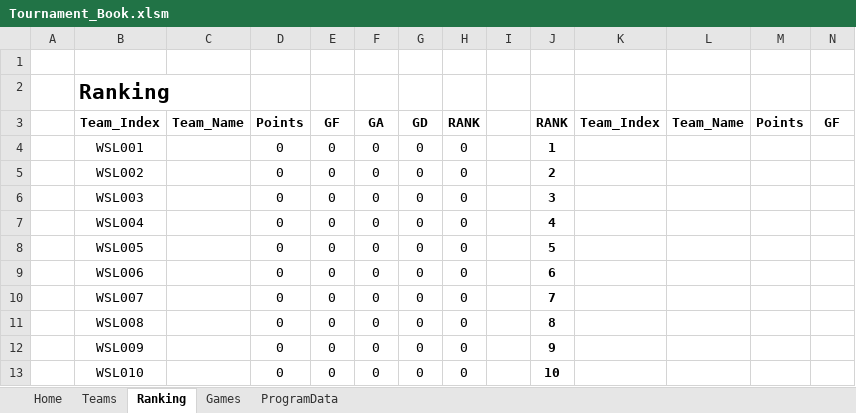
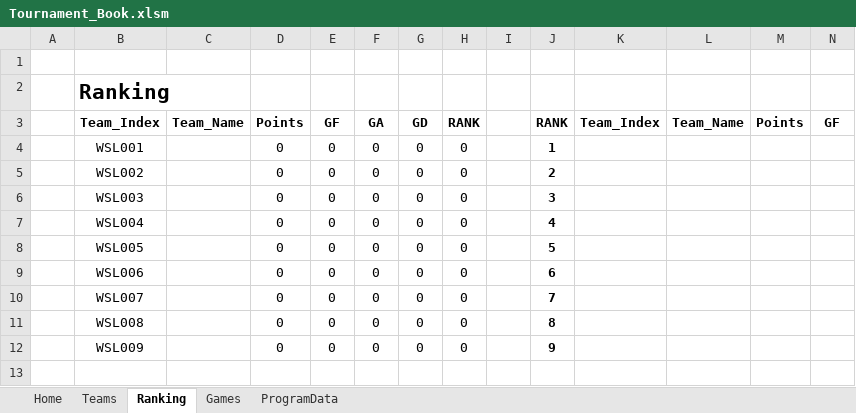
Before and after one commit to asahi-rcj/SwitzerType_Tournament_For_RCJ, an Excel workbook: Tournament_Book.xlsm, sheet Ranking, drawn as a sheet; only a part is shown; values as stored, in another font and other column widths than the file's, no borders; charts and pictures not drawn; rows hold the shown columns only; the diff names each change by its address in the sheet, - before the commit and + after, or states it on an @@ line.

```diff
--- a/Tournament_Book.xlsm (sheet Ranking)
+++ b/Tournament_Book.xlsm (sheet Ranking)
-row 13:  | WSL010 |  | 0 | 0 | 0 | 0 | 0 |  | 10
```
Also changed, not shown: sheet Home, sheet Teams, charts or pictures.
